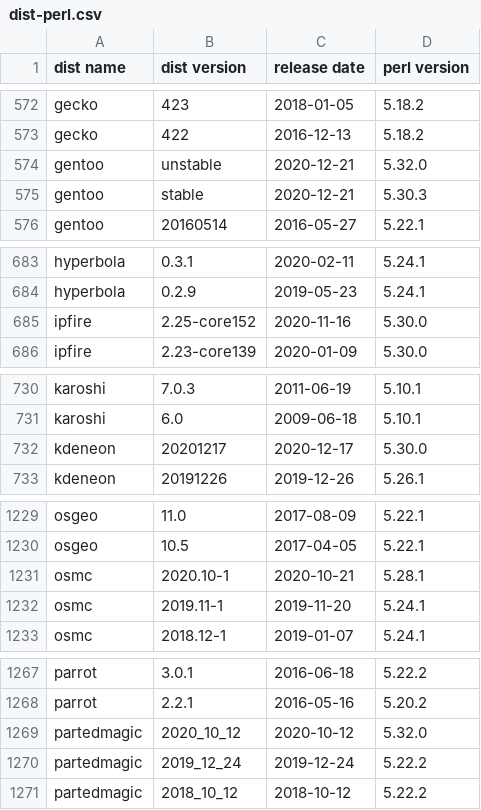
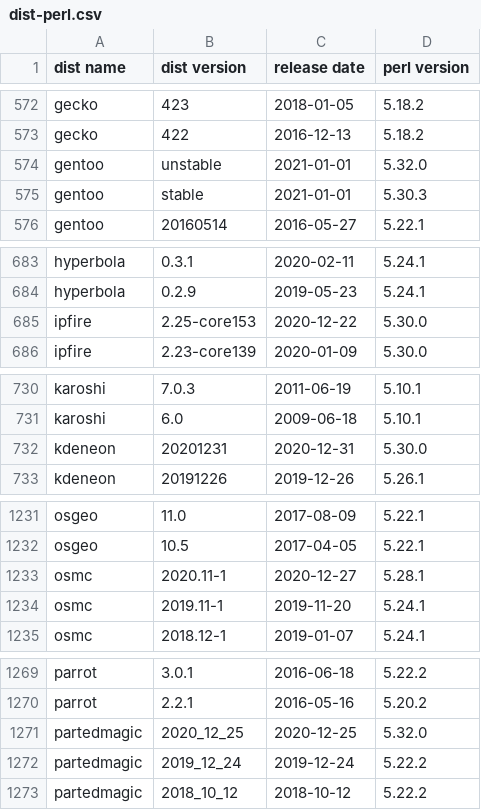
Before and after one commit to Tux/System-Info, a CSV file: sandbox/dist-perl.csv, drawn as a sheet; only a part is shown, gaps mark what is left out; the diff covers the shown part only.

```diff
--- a/sandbox/dist-perl.csv
+++ b/sandbox/dist-perl.csv
@@ -573,4 +573,4 @@ gecko,423,2018-01-05,5.18.2
 gecko,422,2016-12-13,5.18.2
-gentoo,unstable,2020-12-21,5.32.0
-gentoo,stable,2020-12-21,5.30.3
+gentoo,unstable,2021-01-01,5.32.0
+gentoo,stable,2021-01-01,5.30.3
 gentoo,20160514,2016-05-27,5.22.1
@@ -684,3 +684,3 @@ hyperbola,0.3.1,2020-02-11,5.24.1
 hyperbola,0.2.9,2019-05-23,5.24.1
-ipfire,2.25-core152,2020-11-16,5.30.0
+ipfire,2.25-core153,2020-12-22,5.30.0
 ipfire,2.23-core139,2020-01-09,5.30.0
@@ -731,3 +731,3 @@ karoshi,7.0.3,2011-06-19,5.10.1
 karoshi,6.0,2009-06-18,5.10.1
-kdeneon,20201217,2020-12-17,5.30.0
+kdeneon,20201231,2020-12-31,5.30.0
 kdeneon,20191226,2019-12-26,5.26.1
@@ -1230,3 +1232,3 @@ osgeo,11.0,2017-08-09,5.22.1
 osgeo,10.5,2017-04-05,5.22.1
-osmc,2020.10-1,2020-10-21,5.28.1
+osmc,2020.11-1,2020-12-27,5.28.1
 osmc,2019.11-1,2019-11-20,5.24.1
@@ -1268,3 +1270,3 @@ parrot,3.0.1,2016-06-18,5.22.2
 parrot,2.2.1,2016-05-16,5.20.2
-partedmagic,2020_10_12,2020-10-12,5.32.0
+partedmagic,2020_12_25,2020-12-25,5.32.0
 partedmagic,2019_12_24,2019-12-24,5.22.2
```
Also changed, not shown: 5 added rows, 2 removed rows and 36 edited cells elsewhere in this file.
